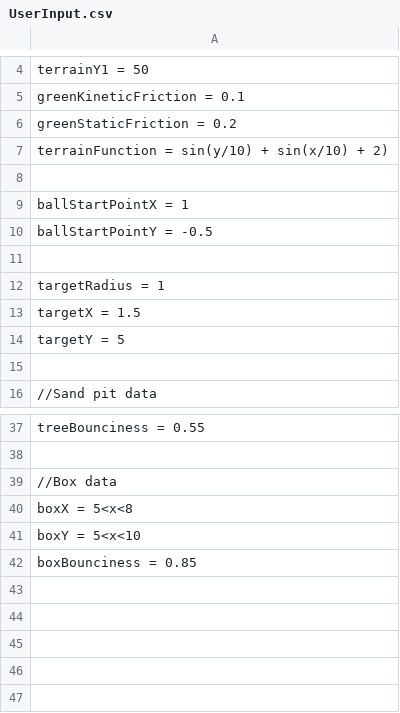
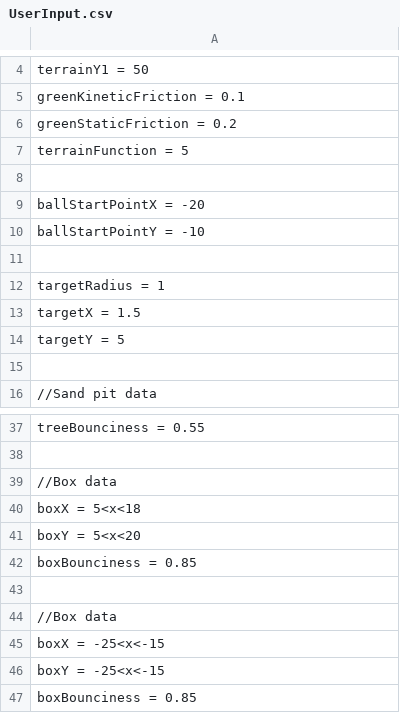
Before and after one commit to VitalijsTickovs/Project-1.2, a CSV file: Phase 1/src/Reader/UserInput.csv, drawn as a sheet; only a part is shown, gaps mark what is left out.

```diff
--- a/Phase 1/src/Reader/UserInput.csv
+++ b/Phase 1/src/Reader/UserInput.csv
@@ -6,6 +6,6 @@ greenKineticFriction = 0.1;
 greenStaticFriction = 0.2;
-terrainFunction = sin(y/10) + sin(x/10) + 2);
+terrainFunction = 5;
 
-ballStartPointX = 1;
-ballStartPointY = -0.5;
+ballStartPointX = -20;
+ballStartPointY = -10;
 
@@ -39,4 +39,9 @@ treeBounciness = 0.55;
 //Box data
-boxX = 5<x<8;;
-boxY = 5<x<10;
+boxX = 5<x<18;;
+boxY = 5<x<20;
+boxBounciness = 0.85;
+
+//Box data
+boxX = -25<x<-15;;
+boxY = -25<x<-15;
 boxBounciness = 0.85;
```
Also changed, not shown: 6 other files.
